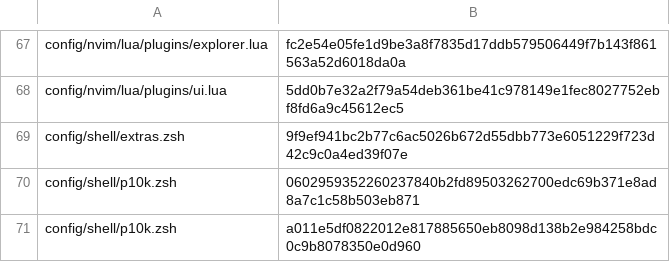
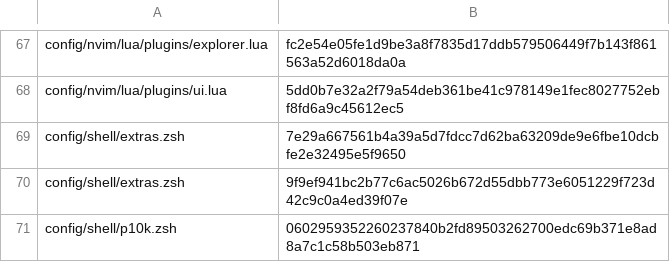
Before and after one commit to MussaCharles/herdspace, a TSV file: bootstrap/known-hashes.tsv, drawn as a sheet; only a part is shown, gaps mark what is left out; the shorter side is filled out with more unchanged rows; the diff names each change by its address in the sheet, - before the commit and + after, or states it on an @@ line.

```diff
--- a/bootstrap/known-hashes.tsv
+++ b/bootstrap/known-hashes.tsv
+row 69: config/shell/extras.zsh | 7e29a667561b4a39a5d7fdcc7d62ba63209de9e6fbe10dcbfe2e32495e5f9650
```
Also changed, not shown: 14 other files.
